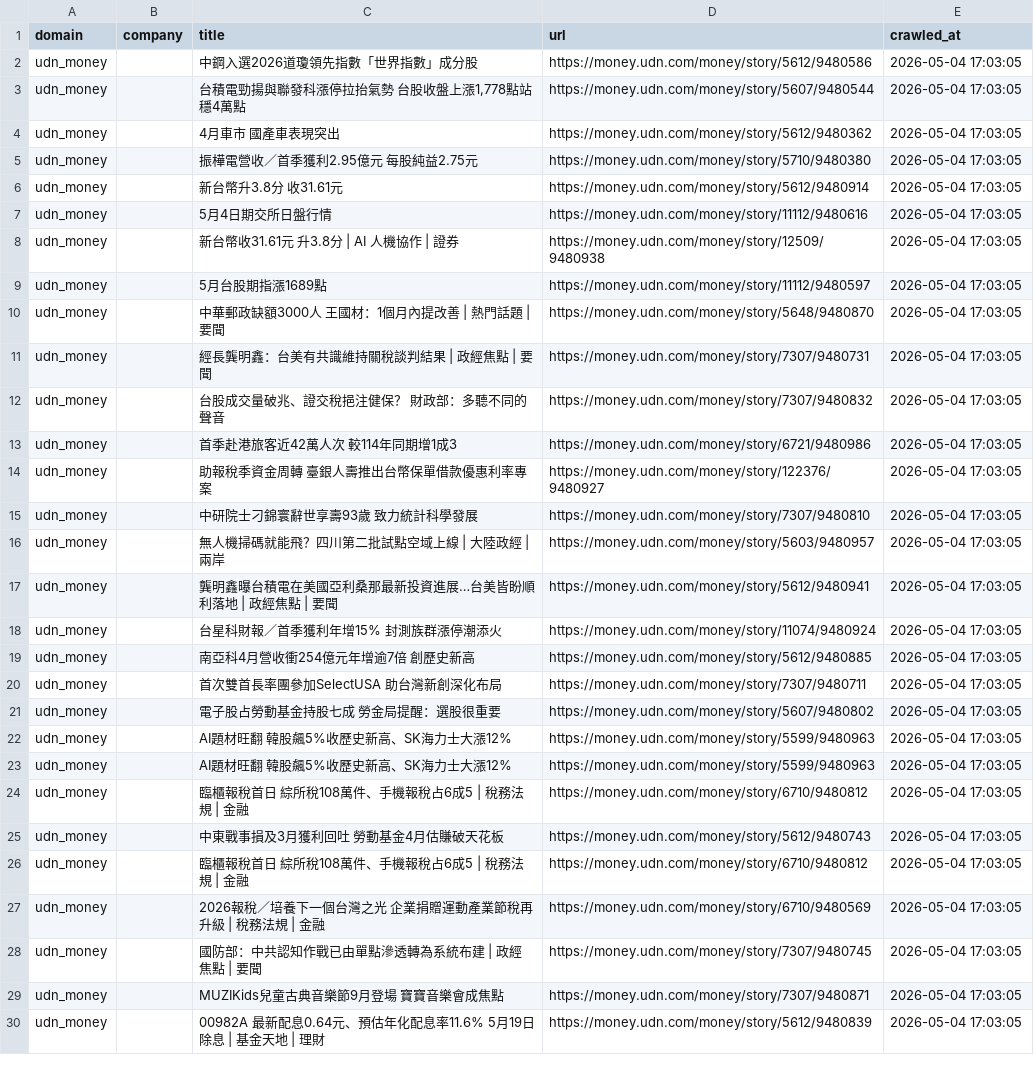
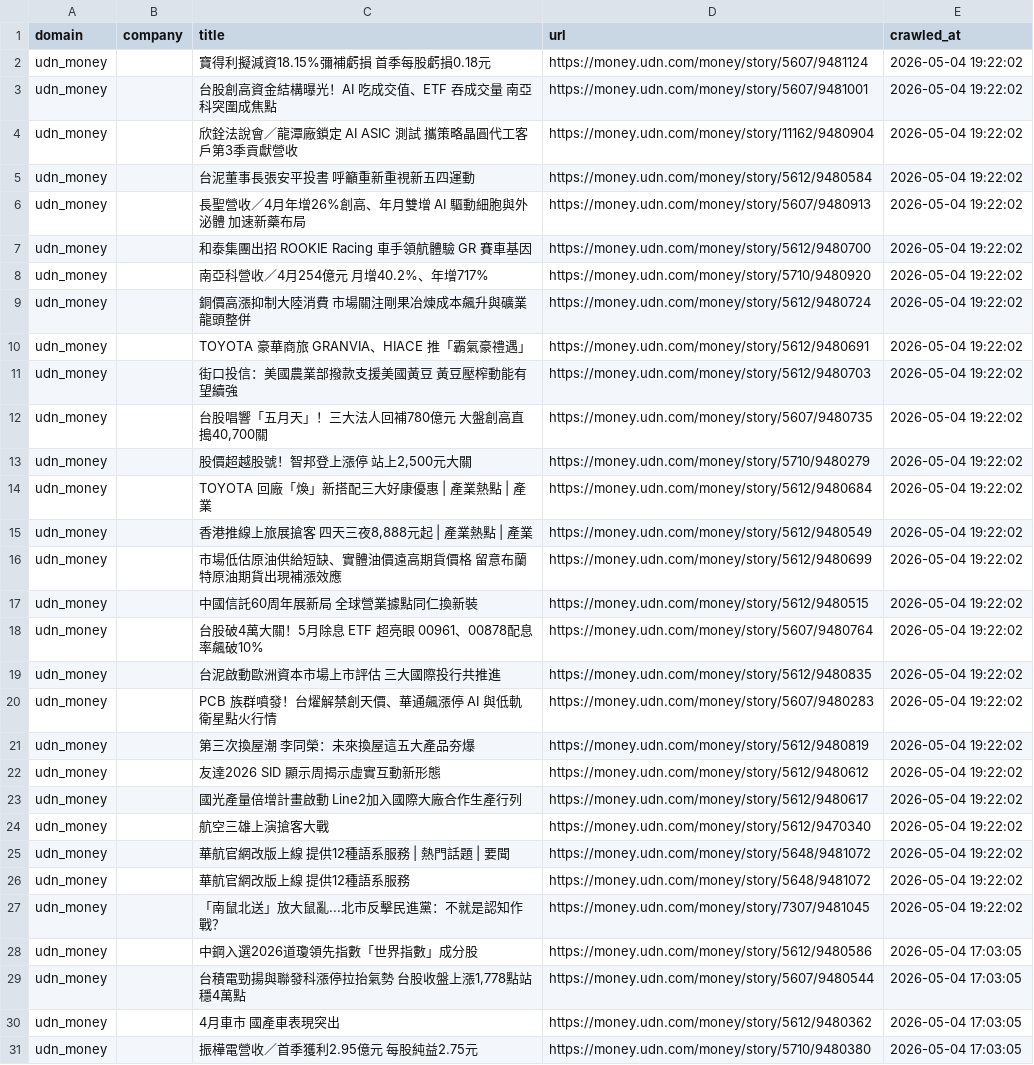
Before and after one commit to levelupup/news_crawler, a CSV file: data/udn_money.csv, drawn as a sheet; only a part is shown; the shorter side is filled out with more unchanged rows; the diff names each change by its address in the sheet, - before the commit and + after, or states it on an @@ line.

```diff
--- a/data/udn_money.csv
+++ b/data/udn_money.csv
+row 2: udn_money |  | 寶得利擬減資18.15%彌補虧損 首季每股虧損0.18元 | https://money.udn.com/money/story/5607/9481124 | 2026-05-04 19:22:02
+row 3: udn_money |  | 台股創高資金結構曝光！AI 吃成交值、ETF 吞成交量 南亞科突圍成焦點 | https://money.udn.com/money/story/5607/9481001 | 2026-05-04 19:22:02
+row 4: udn_money |  | 欣銓法說會／龍潭廠鎖定 AI ASIC 測試 攜策略晶圓代工客戶第3季貢獻營收 | https://money.udn.com/money/story/11162/9480904 | 2026-05-04 19:22:02
+row 5: udn_money |  | 台泥董事長張安平投書 呼籲重新重視新五四運動 | https://money.udn.com/money/story/5612/9480584 | 2026-05-04 19:22:02
+row 6: udn_money |  | 長聖營收／4月年增26%創高、年月雙增 AI 驅動細胞與外泌體 加速新藥布局 | https://money.udn.com/money/story/5607/9480913 | 2026-05-04 19:22:02
+row 7: udn_money |  | 和泰集團出招 ROOKIE Racing 車手領航體驗 GR 賽車基因 | https://money.udn.com/money/story/5612/9480700 | 2026-05-04 19:22:02
+row 8: udn_money |  | 南亞科營收／4月254億元 月增40.2%、年增717% | https://money.udn.com/money/story/5710/9480920 | 2026-05-04 19:22:02
+row 9: udn_money |  | 銅價高漲抑制大陸消費 市場關注剛果冶煉成本飆升與礦業龍頭整併 | https://money.udn.com/money/story/5612/9480724 | 2026-05-04 19:22:02
+row 10: udn_money |  | TOYOTA 豪華商旅 GRANVIA、HIACE 推「霸氣豪禮遇」 | https://money.udn.com/money/story/5612/9480691 | 2026-05-04 19:22:02
+row 11: udn_money |  | 街口投信：美國農業部撥款支援美國黃豆 黃豆壓榨動能有望續強 | https://money.udn.com/money/story/5612/9480703 | 2026-05-04 19:22:02
+row 12: udn_money |  | 台股唱響「五月天」！三大法人回補780億元 大盤創高直搗40,700關 | https://money.udn.com/money/story/5607/9480735 | 2026-05-04 19:22:02
+row 13: udn_money |  | 股價超越股號！智邦登上漲停 站上2,500元大關 | https://money.udn.com/money/story/5710/9480279 | 2026-05-04 19:22:02
+row 14: udn_money |  | TOYOTA 回廠「煥」新搭配三大好康優惠 | 產業熱點 | 產業 | https://money.udn.com/money/story/5612/9480684 | 2026-05-04 19:22:02
+row 15: udn_money |  | 香港推線上旅展搶客 四天三夜8,888元起 | 產業熱點 | 產業 | https://money.udn.com/money/story/5612/9480549 | 2026-05-04 19:22:02
+row 16: udn_money |  | 市場低估原油供給短缺、實體油價遠高期貨價格 留意布蘭特原油期貨出現補漲效應 | https://money.udn.com/money/story/5612/9480699 | 2026-05-04 19:22:02
+row 17: udn_money |  | 中國信託60周年展新局 全球營業據點同仁換新裝 | https://money.udn.com/money/story/5612/9480515 | 2026-05-04 19:22:02
+row 18: udn_money |  | 台股破4萬大關！5月除息 ETF 超亮眼 00961、00878配息率飆破10% | https://money.udn.com/money/story/5607/9480764 | 2026-05-04 19:22:02
+row 19: udn_money |  | 台泥啟動歐洲資本市場上市評估 三大國際投行共推進 | https://money.udn.com/money/story/5612/9480835 | 2026-05-04 19:22:02
+row 20: udn_money |  | PCB 族群噴發！台燿解禁創天價、華通飆漲停 AI 與低軌衛星點火行情 | https://money.udn.com/money/story/5607/9480283 | 2026-05-04 19:22:02
+row 21: udn_money |  | 第三次換屋潮 李同榮：未來換屋這五大產品夯爆 | https://money.udn.com/money/story/5612/9480819 | 2026-05-04 19:22:02
+row 22: udn_money |  | 友達2026 SID 顯示周揭示虛實互動新形態 | https://money.udn.com/money/story/5612/9480612 | 2026-05-04 19:22:02
+row 23: udn_money |  | 國光產量倍增計畫啟動 Line2加入國際大廠合作生產行列 | https://money.udn.com/money/story/5612/9480617 | 2026-05-04 19:22:02
+row 24: udn_money |  | 航空三雄上演搶客大戰 | https://money.udn.com/money/story/5612/9470340 | 2026-05-04 19:22:02
+row 25: udn_money |  | 華航官網改版上線 提供12種語系服務 | 熱門話題 | 要聞 | https://money.udn.com/money/story/5648/9481072 | 2026-05-04 19:22:02
+row 26: udn_money |  | 華航官網改版上線 提供12種語系服務 | https://money.udn.com/money/story/5648/9481072 | 2026-05-04 19:22:02
+row 27: udn_money |  | 「南鼠北送」放大鼠亂...北市反擊民進黨：不就是認知作戰？ | https://money.udn.com/money/story/7307/9481045 | 2026-05-04 19:22:02
```
Also changed, not shown: data/bloomberg.csv, data/cna.csv, 24 other files.
